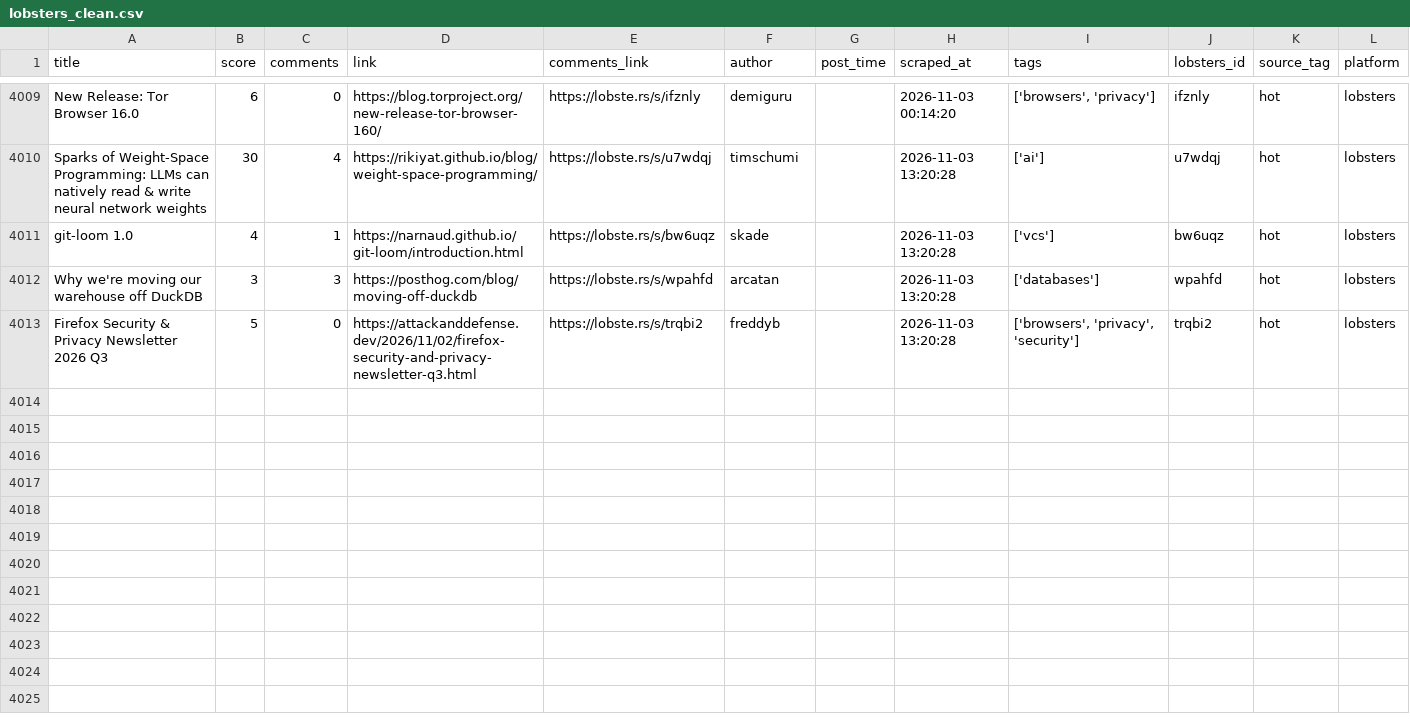
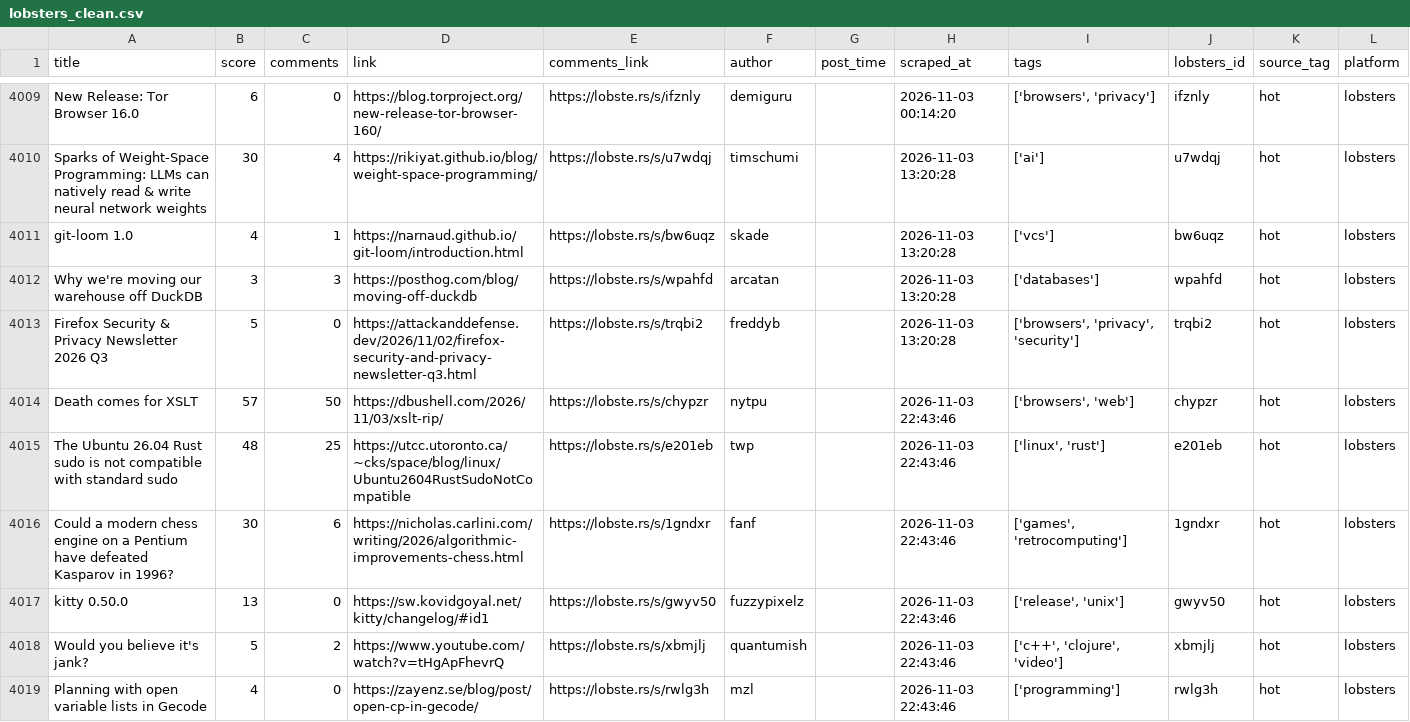
Before and after one commit to Mohammad-Khalil0/Tech-Community-Insights, a CSV file: clean_data/lobsters_clean.csv, drawn as a sheet; only a part is shown, gaps mark what is left out; the diff covers the shown part only.

```diff
--- a/clean_data/lobsters_clean.csv
+++ b/clean_data/lobsters_clean.csv
@@ -4013 +4013,7 @@ Why we're moving our warehouse off DuckDB,3,3,https://posthog.com/blog/moving-of
 Firefox Security & Privacy Newsletter 2026 Q3,5,0,https://attackanddefense.dev/2026/11/02/firefox-security-and-privacy-newsletter-q3.html,https://lobste.rs/s/trqbi2,freddyb,,2026-11-03 13:20:28,"['browsers', 'privacy', 'security']",trqbi2,hot,lobsters
+Death comes for XSLT,57,50,https://dbushell.com/2026/11/03/xslt-rip/,https://lobste.rs/s/chypzr,nytpu,,2026-11-03 22:43:46,"['browsers', 'web']",chypzr,hot,lobsters
+The Ubuntu 26.04 Rust sudo is not compatible with standard sudo,48,25,https://utcc.utoronto.ca/~cks/space/blog/linux/Ubuntu2604RustSudoNotCompatible,https://lobste.rs/s/e201eb,twp,,2026-11-03 22:43:46,"['linux', 'rust']",e201eb,hot,lobsters
+Could a modern chess engine on a Pentium have defeated Kasparov in 1996?,30,6,https://nicholas.carlini.com/writing/2026/algorithmic-improvements-chess.html,https://lobste.rs/s/1gndxr,fanf,,2026-11-03 22:43:46,"['games', 'retrocomputing']",1gndxr,hot,lobsters
+kitty 0.50.0,13,0,https://sw.kovidgoyal.net/kitty/changelog/#id1,https://lobste.rs/s/gwyv50,fuzzypixelz,,2026-11-03 22:43:46,"['release', 'unix']",gwyv50,hot,lobsters
+Would you believe it's jank?,5,2,https://www.youtube.com/watch?v=tHgApFhevrQ,https://lobste.rs/s/xbmjlj,quantumish,,2026-11-03 22:43:46,"['c++', 'clojure', 'video']",xbmjlj,hot,lobsters
+Planning with open variable lists in Gecode,4,0,https://zayenz.se/blog/post/open-cp-in-gecode/,https://lobste.rs/s/rwlg3h,mzl,,2026-11-03 22:43:46,['programming'],rwlg3h,hot,lobsters
```
Also changed, not shown: 6 added rows elsewhere in this file, 10 other files.
